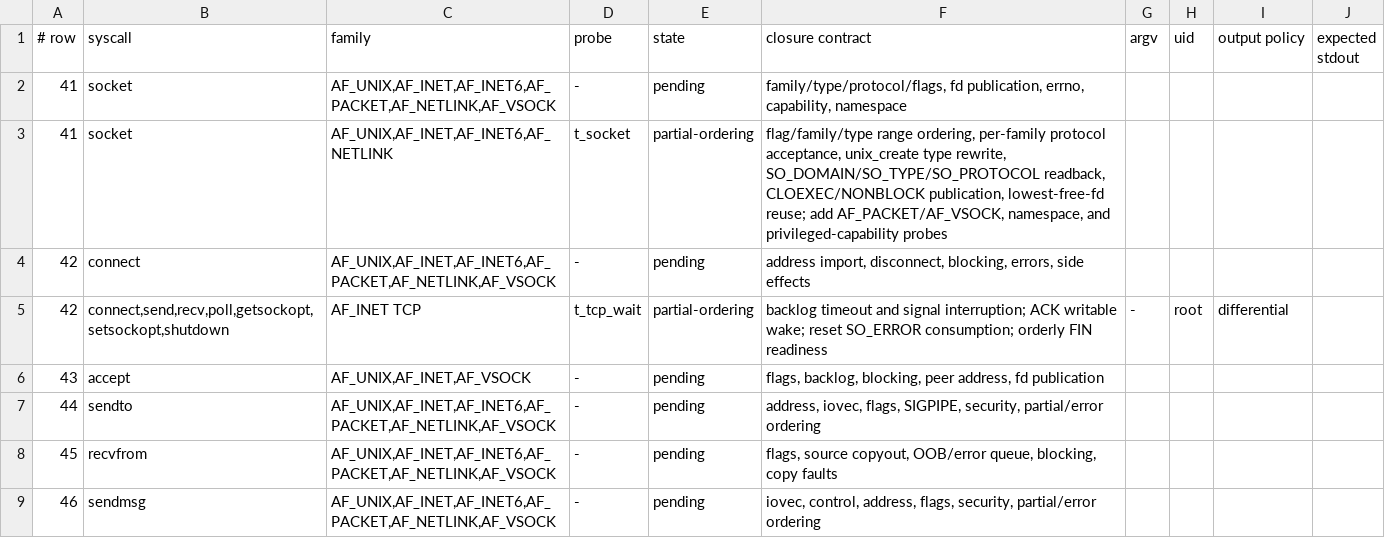
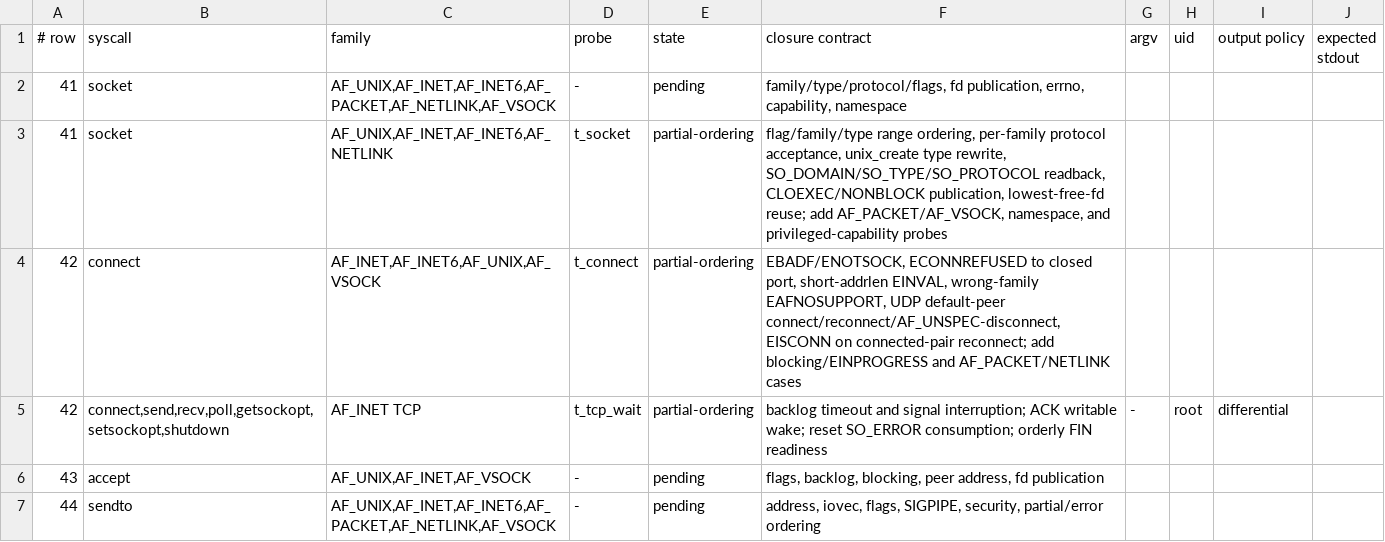
Before and after one commit to watkinslabs/oxide, a TSV file: tools/network-conformance-manifest.tsv, drawn as a sheet; only a part is shown; the shorter side is filled out with more unchanged rows.

Commit message:
test(net): row-42 connect differential corpus
Adds `t_connect`, the row-42 differential corpus. Source audit of
`042_connect.rs` and `sock::ops::connect` confirms the connect owner
already matches Linux; the corpus records the missing regression
evidence.

Covered: EBADF (bad fd) and ENOTSOCK (pipe) before address handling,
ECONNREFUSED to a closed loopback port, short-addrlen EINVAL, wrong
address family EAFNOSUPPORT, UDP default-peer connect / reconnect /
AF_UNSPEC disconnect (Linux `udp_connect` + `udp_disconnect`), and
EISCONN on a second connect of a connected pair (both client and
accepted server end).

connect's owner is `#[cfg(target_os = "oxide-kernel")]` and absent from
the hosted test build, so kernel-level unit coverage needs a separate
module-gating refactor; the row is verified here by source audit plus
the glibc-ABI corpus.

Evidence: `xtask glibc-test --tests t_connect` PASS x86_64, aarch64
compile/link PASS. No kernel change.

```diff
--- a/tools/network-conformance-manifest.tsv
+++ b/tools/network-conformance-manifest.tsv
@@ -3,3 +3,3 @@
 41	socket	AF_UNIX,AF_INET,AF_INET6,AF_NETLINK	t_socket	partial-ordering	flag/family/type range ordering, per-family protocol acceptance, unix_create type rewrite, SO_DOMAIN/SO_TYPE/SO_PROTOCOL readback, CLOEXEC/NONBLOCK publication, lowest-free-fd reuse; add AF_PACKET/AF_VSOCK, namespace, and privileged-capability probes
-42	connect	AF_UNIX,AF_INET,AF_INET6,AF_PACKET,AF_NETLINK,AF_VSOCK	-	pending	address import, disconnect, blocking, errors, side effects
+42	connect	AF_INET,AF_INET6,AF_UNIX,AF_VSOCK	t_connect	partial-ordering	EBADF/ENOTSOCK, ECONNREFUSED to closed port, short-addrlen EINVAL, wrong-family EAFNOSUPPORT, UDP default-peer connect/reconnect/AF_UNSPEC-disconnect, EISCONN on connected-pair reconnect; add blocking/EINPROGRESS and AF_PACKET/NETLINK cases
 42	connect,send,recv,poll,getsockopt,setsockopt,shutdown	AF_INET TCP	t_tcp_wait	partial-ordering	backlog timeout and signal interruption; ACK writable wake; reset SO_ERROR consumption; orderly FIN readiness	-	root	differential
```
Also changed, not shown: 3 other files.
